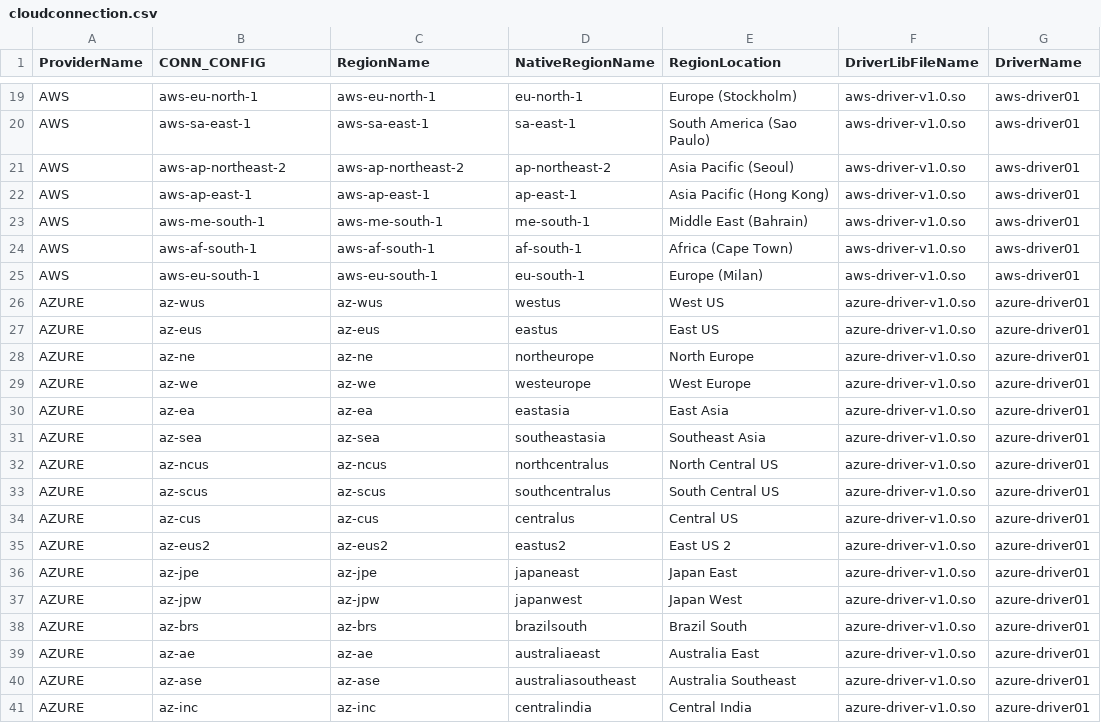
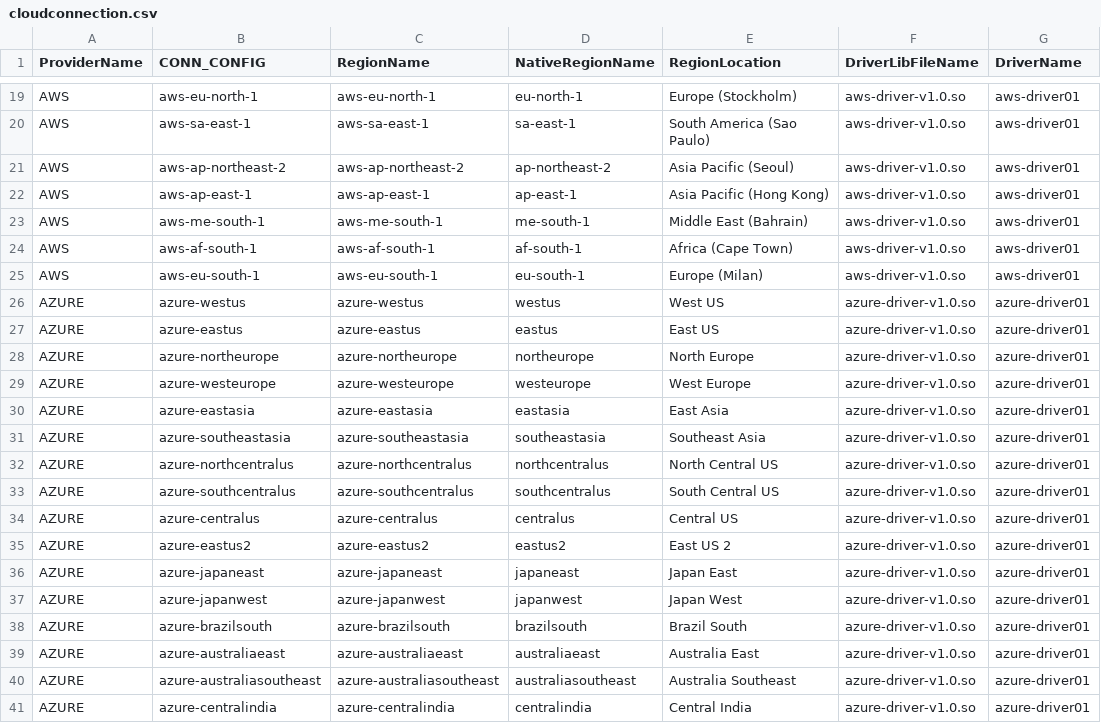
Before and after one commit to cloud-barista/cb-tumblebug, a CSV file: assets/cloudconnection.csv, drawn as a sheet; only a part is shown, gaps mark what is left out; the diff covers the shown part only.

```diff
--- a/assets/cloudconnection.csv
+++ b/assets/cloudconnection.csv
@@ -25,17 +25,17 @@ AWS,aws-af-south-1,aws-af-south-1,af-south-1,Africa (Cape Town),aws-driver-v1.0.
 AWS,aws-eu-south-1,aws-eu-south-1,eu-south-1,Europe (Milan),aws-driver-v1.0.so,aws-driver01
-AZURE,az-wus,az-wus,westus,West US,azure-driver-v1.0.so,azure-driver01
-AZURE,az-eus,az-eus,eastus,East US,azure-driver-v1.0.so,azure-driver01
-AZURE,az-ne,az-ne,northeurope,North Europe,azure-driver-v1.0.so,azure-driver01
-AZURE,az-we,az-we,westeurope,West Europe,azure-driver-v1.0.so,azure-driver01
-AZURE,az-ea,az-ea,eastasia,East Asia,azure-driver-v1.0.so,azure-driver01
-AZURE,az-sea,az-sea,southeastasia,Southeast Asia,azure-driver-v1.0.so,azure-driver01
-AZURE,az-ncus,az-ncus,northcentralus,North Central US,azure-driver-v1.0.so,azure-driver01
-AZURE,az-scus,az-scus,southcentralus,South Central US,azure-driver-v1.0.so,azure-driver01
-AZURE,az-cus,az-cus,centralus,Central US,azure-driver-v1.0.so,azure-driver01
-AZURE,az-eus2,az-eus2,eastus2,East US 2,azure-driver-v1.0.so,azure-driver01
-AZURE,az-jpe,az-jpe,japaneast,Japan East,azure-driver-v1.0.so,azure-driver01
-AZURE,az-jpw,az-jpw,japanwest,Japan West,azure-driver-v1.0.so,azure-driver01
-AZURE,az-brs,az-brs,brazilsouth,Brazil South,azure-driver-v1.0.so,azure-driver01
-AZURE,az-ae,az-ae,australiaeast,Australia East,azure-driver-v1.0.so,azure-driver01
-AZURE,az-ase,az-ase,australiasoutheast,Australia Southeast,azure-driver-v1.0.so,azure-driver01
-AZURE,az-inc,az-inc,centralindia,Central India,azure-driver-v1.0.so,azure-driver01
+AZURE,azure-westus,azure-westus,westus,West US,azure-driver-v1.0.so,azure-driver01
+AZURE,azure-eastus,azure-eastus,eastus,East US,azure-driver-v1.0.so,azure-driver01
+AZURE,azure-northeurope,azure-northeurope,northeurope,North Europe,azure-driver-v1.0.so,azure-driver01
+AZURE,azure-westeurope,azure-westeurope,westeurope,West Europe,azure-driver-v1.0.so,azure-driver01
+AZURE,azure-eastasia,azure-eastasia,eastasia,East Asia,azure-driver-v1.0.so,azure-driver01
+AZURE,azure-southeastasia,azure-southeastasia,southeastasia,Southeast Asia,azure-driver-v1.0.so,azure-driver01
+AZURE,azure-northcentralus,azure-northcentralus,northcentralus,North Central US,azure-driver-v1.0.so,azure-driver01
+AZURE,azure-southcentralus,azure-southcentralus,southcentralus,South Central US,azure-driver-v1.0.so,azure-driver01
+AZURE,azure-centralus,azure-centralus,centralus,Central US,azure-driver-v1.0.so,azure-driver01
+AZURE,azure-eastus2,azure-eastus2,eastus2,East US 2,azure-driver-v1.0.so,azure-driver01
+AZURE,azure-japaneast,azure-japaneast,japaneast,Japan East,azure-driver-v1.0.so,azure-driver01
+AZURE,azure-japanwest,azure-japanwest,japanwest,Japan West,azure-driver-v1.0.so,azure-driver01
+AZURE,azure-brazilsouth,azure-brazilsouth,brazilsouth,Brazil South,azure-driver-v1.0.so,azure-driver01
+AZURE,azure-australiaeast,azure-australiaeast,australiaeast,Australia East,azure-driver-v1.0.so,azure-driver01
+AZURE,azure-australiasoutheast,azure-australiasoutheast,australiasoutheast,Australia Southeast,azure-driver-v1.0.so,azure-driver01
+AZURE,azure-centralindia,azure-centralindia,centralindia,Central India,azure-driver-v1.0.so,azure-driver01
```
Also changed, not shown: 48 edited cells elsewhere in this file, assets/cloudlatencymap.csv, 16 other files.
